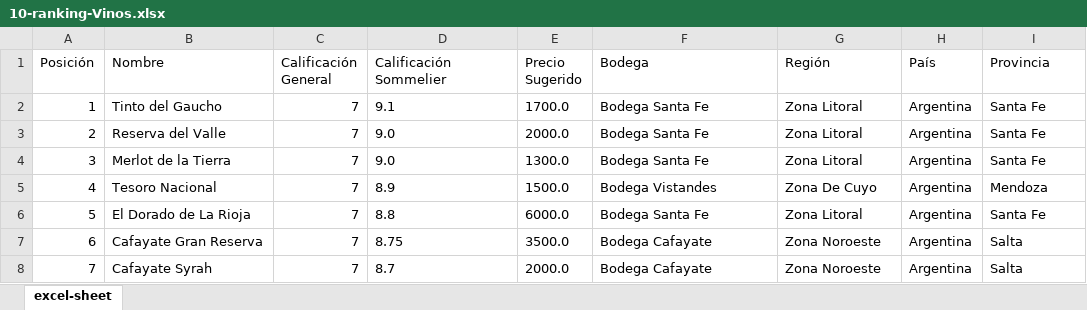
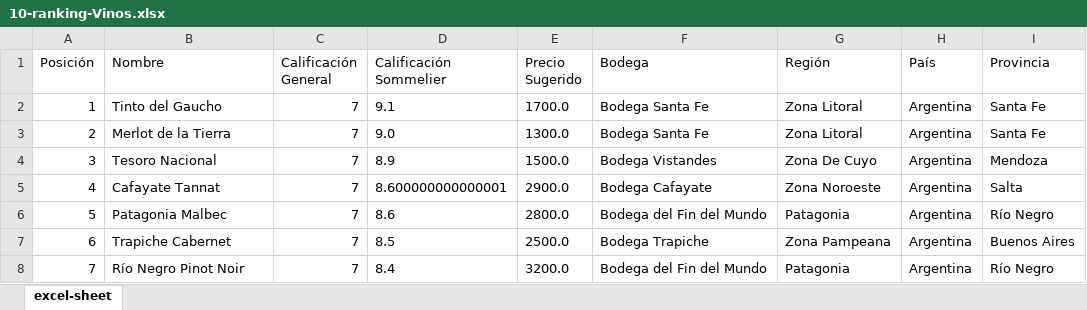
Before and after one commit to code-byestefi/Implementacion_G3_E1, an Excel workbook: 10-ranking-Vinos.xlsx, sheet excel-sheet, drawn as a sheet; only a part is shown; values as stored, in another font and other column widths than the file's, no borders; the diff covers the shown part only; the diff names each change by its address in the sheet, - before the commit and + after, or states it on an @@ line.

```diff
--- a/10-ranking-Vinos.xlsx (sheet excel-sheet)
+++ b/10-ranking-Vinos.xlsx (sheet excel-sheet)
-B3 (Nombre): Reserva del Valle
+B3 (Nombre): Merlot de la Tierra
-E3 (Precio Sugerido): 2000.0
+E3 (Precio Sugerido): 1300.0
-B4 (Nombre): Merlot de la Tierra
+B4 (Nombre): Tesoro Nacional
-D4 (Calificación Sommelier): 9.0
+D4 (Calificación Sommelier): 8.9
-E4 (Precio Sugerido): 1300.0
+E4 (Precio Sugerido): 1500.0
-F4 (Bodega): Bodega Santa Fe
+F4 (Bodega): Bodega Vistandes
-G4 (Región): Zona Litoral
+G4 (Región): Zona De Cuyo
-I4 (Provincia): Santa Fe
+I4 (Provincia): Mendoza
-B5 (Nombre): Tesoro Nacional
+B5 (Nombre): Cafayate Tannat
-D5 (Calificación Sommelier): 8.9
+D5 (Calificación Sommelier): 8.600000000000001
-E5 (Precio Sugerido): 1500.0
+E5 (Precio Sugerido): 2900.0
-F5 (Bodega): Bodega Vistandes
+F5 (Bodega): Bodega Cafayate
-G5 (Región): Zona De Cuyo
+G5 (Región): Zona Noroeste
-I5 (Provincia): Mendoza
+I5 (Provincia): Salta
-B6 (Nombre): El Dorado de La Rioja
+B6 (Nombre): Patagonia Malbec
-D6 (Calificación Sommelier): 8.8
+D6 (Calificación Sommelier): 8.6
-E6 (Precio Sugerido): 6000.0
+E6 (Precio Sugerido): 2800.0
-F6 (Bodega): Bodega Santa Fe
+F6 (Bodega): Bodega del Fin del Mundo
-G6 (Región): Zona Litoral
+G6 (Región): Patagonia
-I6 (Provincia): Santa Fe
+I6 (Provincia): Río Negro
-B7 (Nombre): Cafayate Gran Reserva
+B7 (Nombre): Trapiche Cabernet
-D7 (Calificación Sommelier): 8.75
+D7 (Calificación Sommelier): 8.5
-E7 (Precio Sugerido): 3500.0
+E7 (Precio Sugerido): 2500.0
-F7 (Bodega): Bodega Cafayate
+F7 (Bodega): Bodega Trapiche
-G7 (Región): Zona Noroeste
+G7 (Región): Zona Pampeana
-I7 (Provincia): Salta
+I7 (Provincia): Buenos Aires
-B8 (Nombre): Cafayate Syrah
+B8 (Nombre): Río Negro Pinot Noir
-D8 (Calificación Sommelier): 8.7
+D8 (Calificación Sommelier): 8.4
-E8 (Precio Sugerido): 2000.0
+E8 (Precio Sugerido): 3200.0
-F8 (Bodega): Bodega Cafayate
+F8 (Bodega): Bodega del Fin del Mundo
-G8 (Región): Zona Noroeste
+G8 (Región): Patagonia
-I8 (Provincia): Salta
+I8 (Provincia): Río Negro
```
Also changed, not shown: 18 edited cells elsewhere in this sheet, 3 other files.
